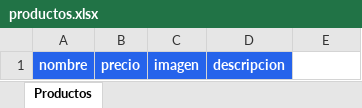
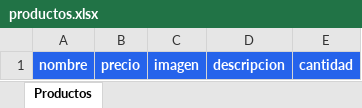
Before and after one commit to deilys31/multiservicios, an Excel workbook: productos.xlsx, sheet Productos, drawn as a sheet; values as stored, in another font and other column widths than the file's, no borders; the diff names each change by its address in the sheet, - before the commit and + after, or states it on an @@ line.

```diff
--- a/productos.xlsx (sheet Productos)
+++ b/productos.xlsx (sheet Productos)
-E1: (empty)
+E1: cantidad
-E1 fill: none
+E1 fill: #2563EB
```
Also changed, not shown: 3 other files.
